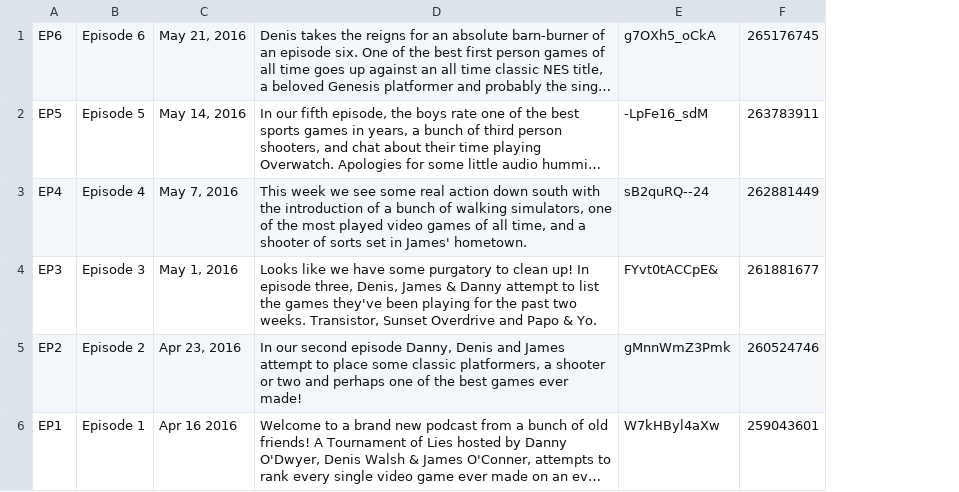
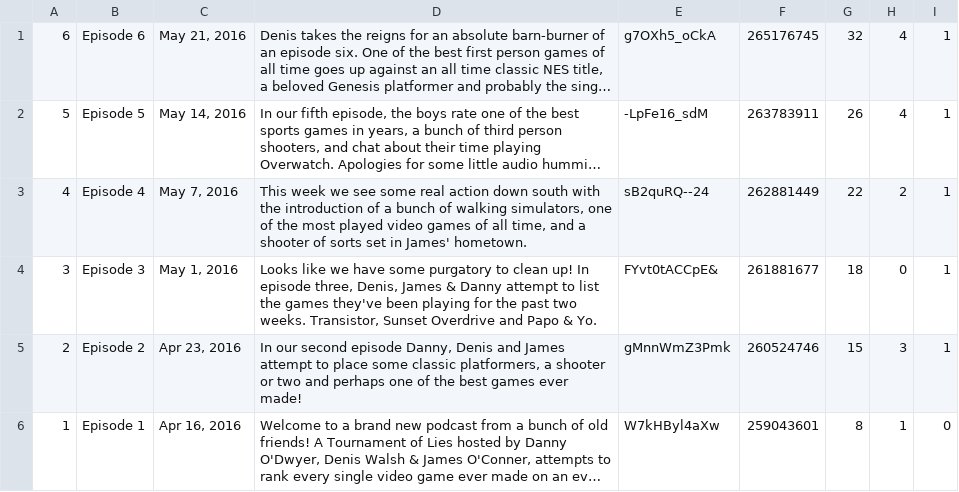
Before and after one commit to knikravesh/knikravesh.github.io, a TSV file: Data/EpList.tsv, drawn as a sheet; long unchanged cells end in …; removed rows and columns are numbered as before the commit, all else as after; the diff names each change by its address in the sheet, - before the commit and + after, or states it on an @@ line.

Commit message:
Data Update

```diff
--- a/Data/EpList.tsv
+++ b/Data/EpList.tsv
-column A, rows 1-6: EP6 | EP5 | EP4 | EP3 | EP2 | EP1
+column A, rows 1-6: 6 | 5 | 4 | 3 | 2 | 1
+column G, rows 1-6: 32 | 26 | 22 | 18 | 15 | 8
+column H, rows 1-6: 4 | 4 | 2 | 0 | 3 | 1
+column I, rows 1-6: 1 | 1 | 1 | 1 | 1 | 0
-C6: Apr 16 2016
+C6: Apr 16, 2016
```
Also changed, not shown: Data/EpContents.tsv.
